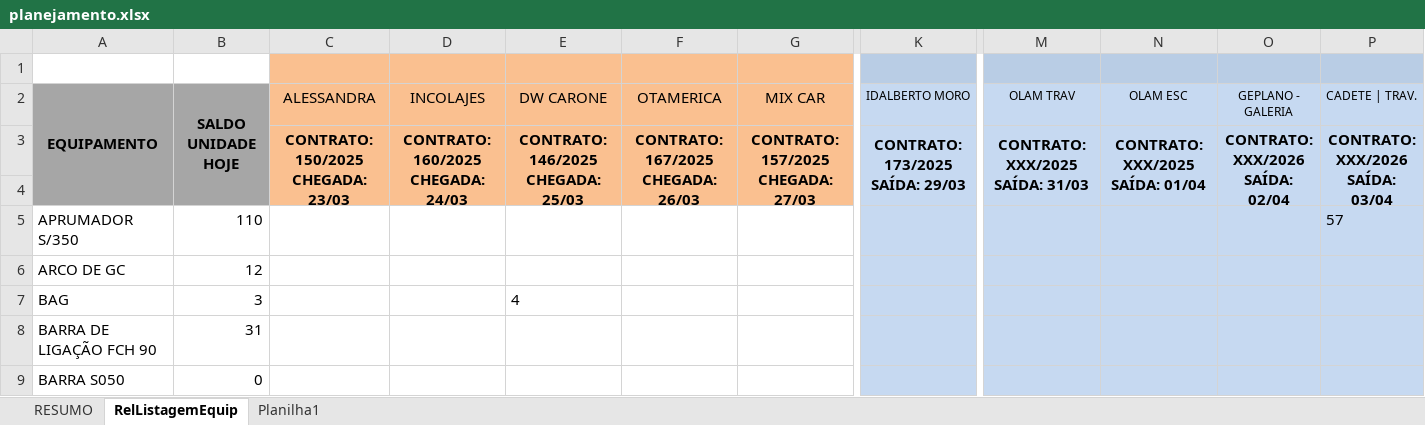
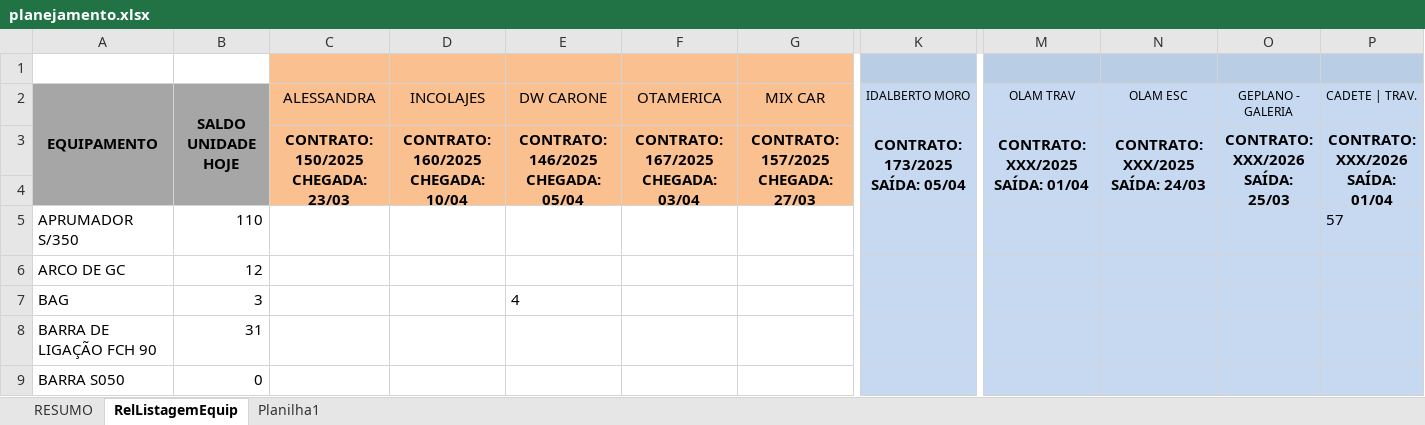
Before and after one commit to Leve-escoramentos/planejador, an Excel workbook: planejamento.xlsx, sheet RelListagemEquip, drawn as a sheet; only a part is shown, gaps mark what is left out; values as stored, in another font and other column widths than the file's, no borders; conditional formats not drawn; ↵ is a line break in a cell; the diff names each change by its address in the sheet, - before the commit and + after, or states it on an @@ line.

Commit message:
Add files via upload

```diff
--- a/planejamento.xlsx (sheet RelListagemEquip)
+++ b/planejamento.xlsx (sheet RelListagemEquip)
-D3 (INCOLAJES): CONTRATO: 160/2025 ↵ CHEGADA: 24/03
+D3 (INCOLAJES): CONTRATO: 160/2025 ↵ CHEGADA: 10/04
-E3 (DW CARONE): CONTRATO: 146/2025 ↵ CHEGADA: 25/03
+E3 (DW CARONE): CONTRATO: 146/2025 ↵ CHEGADA: 05/04
-F3 (OTAMERICA): CONTRATO: 167/2025 ↵ CHEGADA: 26/03
+F3 (OTAMERICA): CONTRATO: 167/2025 ↵ CHEGADA: 03/04
-K3 (IDALBERTO MORO): CONTRATO: 173/2025 ↵ SAÍDA: 29/03
+K3 (IDALBERTO MORO): CONTRATO: 173/2025 ↵ SAÍDA: 05/04
-M3 (OLAM TRAV): CONTRATO: XXX/2025 ↵ SAÍDA: 31/03
+M3 (OLAM TRAV): CONTRATO: XXX/2025 ↵ SAÍDA: 01/04
-N3 (OLAM ESC): CONTRATO: XXX/2025 ↵ SAÍDA: 01/04
+N3 (OLAM ESC): CONTRATO: XXX/2025 ↵ SAÍDA: 24/03
-O3 (GEPLANO - GALERIA): CONTRATO: ↵ XXX/2026 ↵ SAÍDA: 02/04
+O3 (GEPLANO - GALERIA): CONTRATO: ↵ XXX/2026 ↵ SAÍDA: 25/03
-P3 (CADETE | TRAV.): CONTRATO: ↵ XXX/2026 ↵ SAÍDA: 03/04
+P3 (CADETE | TRAV.): CONTRATO: ↵ XXX/2026 ↵ SAÍDA: 01/04
```
Also changed, not shown: charts or pictures.
